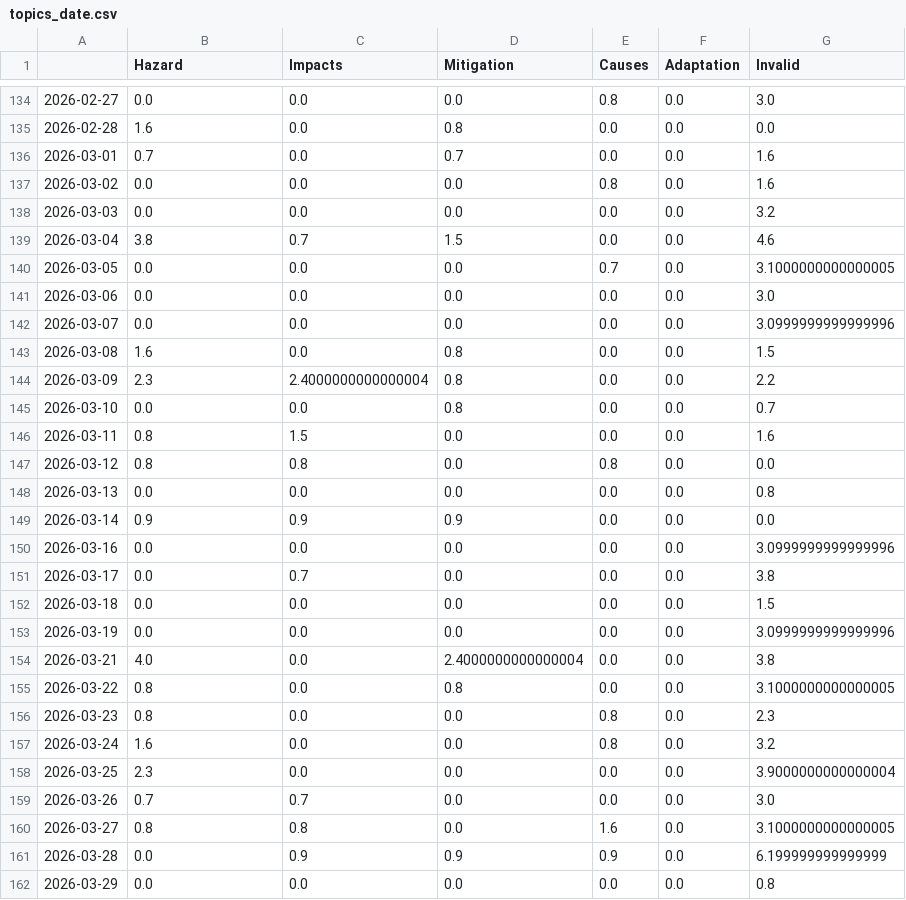
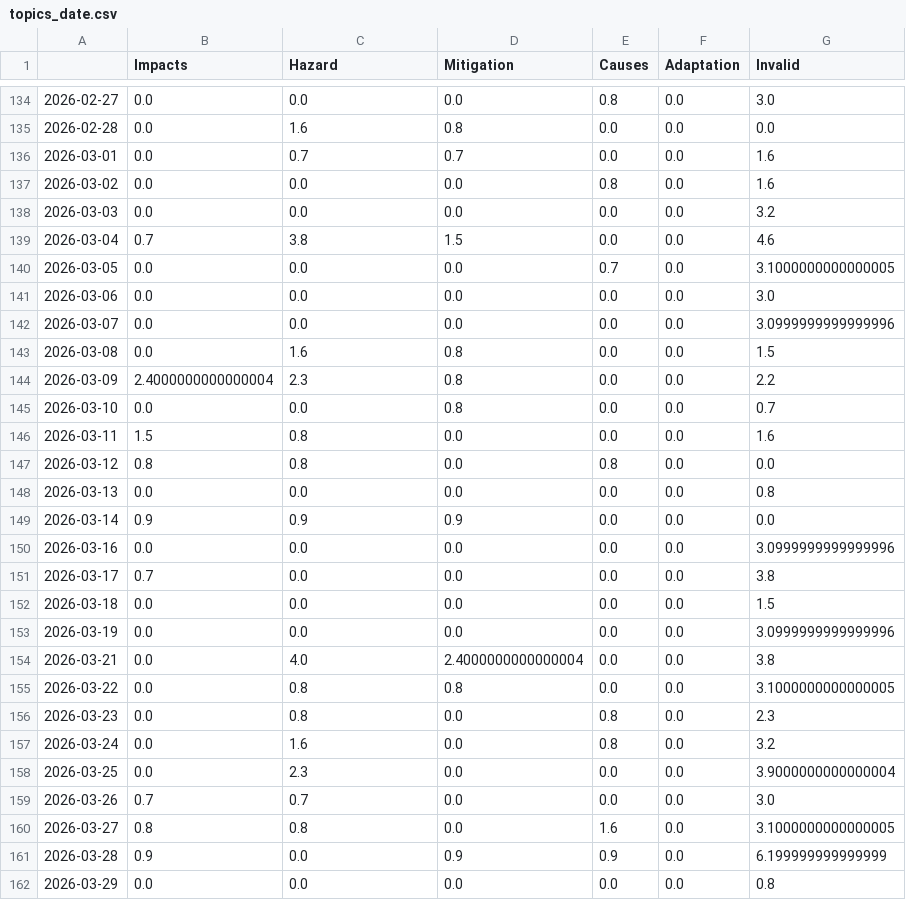
Before and after one commit to MarcoL95-news/avalancheIsComing, a CSV file: csv/topics_date.csv, drawn as a sheet; only a part is shown, gaps mark what is left out; the diff covers the shown part only.

```diff
--- a/csv/topics_date.csv
+++ b/csv/topics_date.csv
@@ -1 +1 @@
-,Hazard,Impacts,Mitigation,Causes,Adaptation,Invalid
+,Impacts,Hazard,Mitigation,Causes,Adaptation,Invalid
@@ -134,7 +134,7 @@
 2026-02-27,0.0,0.0,0.0,0.8,0.0,3.0
-2026-02-28,1.6,0.0,0.8,0.0,0.0,0.0
-2026-03-01,0.7,0.0,0.7,0.0,0.0,1.6
+2026-02-28,0.0,1.6,0.8,0.0,0.0,0.0
+2026-03-01,0.0,0.7,0.7,0.0,0.0,1.6
 2026-03-02,0.0,0.0,0.0,0.8,0.0,1.6
 2026-03-03,0.0,0.0,0.0,0.0,0.0,3.2
-2026-03-04,3.8,0.7,1.5,0.0,0.0,4.6
+2026-03-04,0.7,3.8,1.5,0.0,0.0,4.6
 2026-03-05,0.0,0.0,0.0,0.7,0.0,3.1000000000000005
@@ -142,6 +142,6 @@
 2026-03-07,0.0,0.0,0.0,0.0,0.0,3.0999999999999996
-2026-03-08,1.6,0.0,0.8,0.0,0.0,1.5
-2026-03-09,2.3,2.4000000000000004,0.8,0.0,0.0,2.2
+2026-03-08,0.0,1.6,0.8,0.0,0.0,1.5
+2026-03-09,2.4000000000000004,2.3,0.8,0.0,0.0,2.2
 2026-03-10,0.0,0.0,0.8,0.0,0.0,0.7
-2026-03-11,0.8,1.5,0.0,0.0,0.0,1.6
+2026-03-11,1.5,0.8,0.0,0.0,0.0,1.6
 2026-03-12,0.8,0.8,0.0,0.8,0.0,0.0
@@ -150,13 +150,13 @@
 2026-03-16,0.0,0.0,0.0,0.0,0.0,3.0999999999999996
-2026-03-17,0.0,0.7,0.0,0.0,0.0,3.8
+2026-03-17,0.7,0.0,0.0,0.0,0.0,3.8
 2026-03-18,0.0,0.0,0.0,0.0,0.0,1.5
 2026-03-19,0.0,0.0,0.0,0.0,0.0,3.0999999999999996
-2026-03-21,4.0,0.0,2.4000000000000004,0.0,0.0,3.8
-2026-03-22,0.8,0.0,0.8,0.0,0.0,3.1000000000000005
-2026-03-23,0.8,0.0,0.0,0.8,0.0,2.3
-2026-03-24,1.6,0.0,0.0,0.8,0.0,3.2
-2026-03-25,2.3,0.0,0.0,0.0,0.0,3.9000000000000004
+2026-03-21,0.0,4.0,2.4000000000000004,0.0,0.0,3.8
+2026-03-22,0.0,0.8,0.8,0.0,0.0,3.1000000000000005
+2026-03-23,0.0,0.8,0.0,0.8,0.0,2.3
+2026-03-24,0.0,1.6,0.0,0.8,0.0,3.2
+2026-03-25,0.0,2.3,0.0,0.0,0.0,3.9000000000000004
 2026-03-26,0.7,0.7,0.0,0.0,0.0,3.0
 2026-03-27,0.8,0.8,0.0,1.6,0.0,3.1000000000000005
-2026-03-28,0.0,0.9,0.9,0.9,0.0,6.199999999999999
+2026-03-28,0.9,0.0,0.9,0.9,0.0,6.199999999999999
 2026-03-29,0.0,0.0,0.0,0.0,0.0,0.8
```
Also changed, not shown: 1 added row and 117 edited cells elsewhere in this file, 5 other files.
